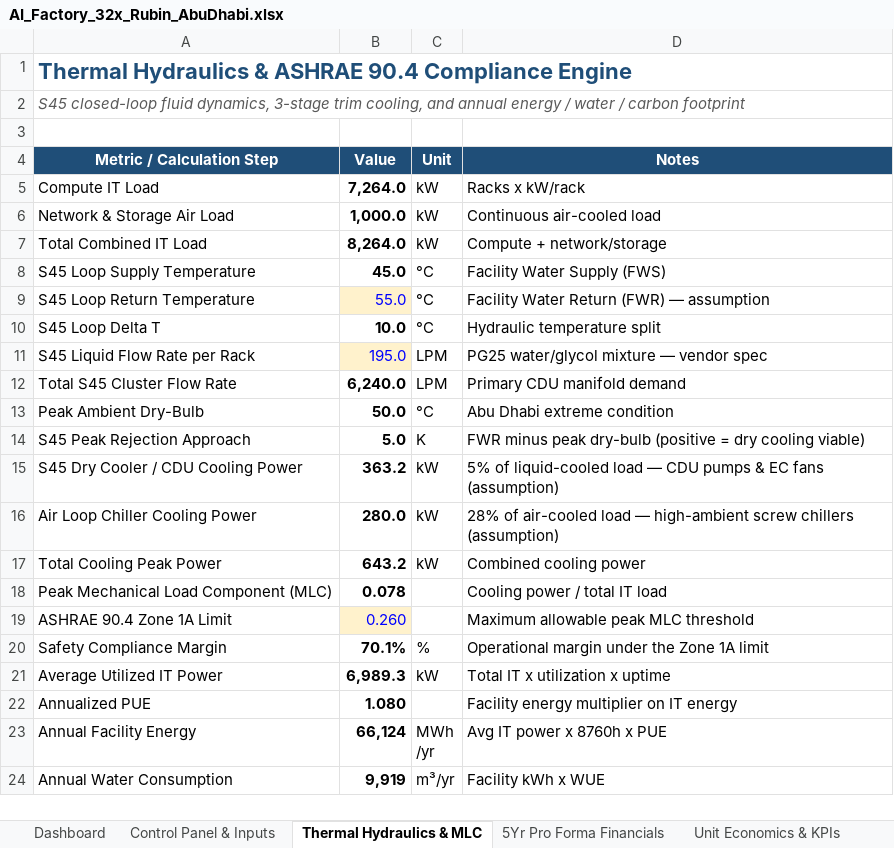
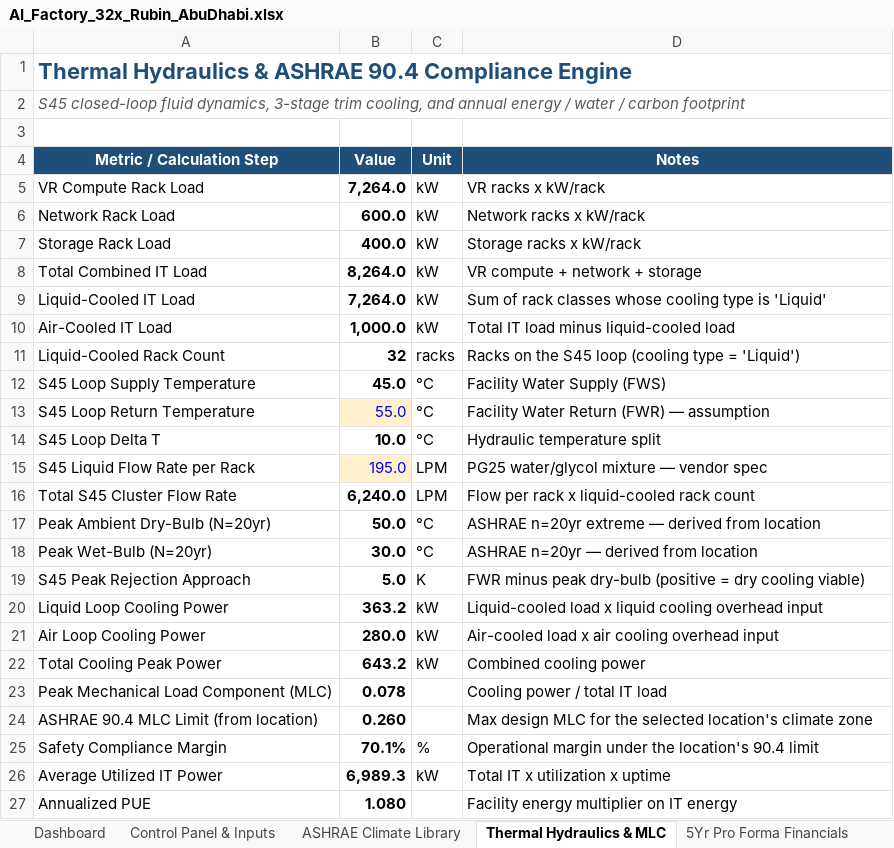
Before and after one commit to rogerhabr/Tokenomics, an Excel workbook: AI_Factory_32x_Rubin_AbuDhabi.xlsx, sheet Thermal Hydraulics & MLC, drawn as a sheet; only a part is shown; the shorter side is filled out with more unchanged rows; values as stored, in another font and other column widths than the file's, no borders; removed rows and columns are numbered as before the commit, all else as after; the diff names each change by its address in the sheet, - before the commit and + after, or states it on an @@ line.

```diff
--- a/AI_Factory_32x_Rubin_AbuDhabi.xlsx (sheet Thermal Hydraulics & MLC)
+++ b/AI_Factory_32x_Rubin_AbuDhabi.xlsx (sheet Thermal Hydraulics & MLC)
+sheet tab: ASHRAE Climate Library
-A5 (Metric / Calculation Step): Compute IT Load
+A5 (Metric / Calculation Step): VR Compute Rack Load
-D5 (Notes): Racks x kW/rack
+D5 (Notes): VR racks x kW/rack
-row 6: Network & Storage Air Load | 1,000.0 | kW | Continuous air-cooled load
+row 6: Network Rack Load | 600.0 | kW | Network racks x kW/rack
+row 7: Storage Rack Load | 400.0 | kW | Storage racks x kW/rack
-D8 (Notes): Compute + network/storage
+D8 (Notes): VR compute + network + storage
+row 9: Liquid-Cooled IT Load | 7,264.0 | kW | Sum of rack classes whose cooling type is 'Liquid'
+row 10: Air-Cooled IT Load | 1,000.0 | kW | Total IT load minus liquid-cooled load
+row 11: Liquid-Cooled Rack Count | 32 | racks | Racks on the S45 loop (cooling type = 'Liquid')
-D16 (Notes): Primary CDU manifold demand
+D16 (Notes): Flow per rack x liquid-cooled rack count
-A17 (Metric / Calculation Step): Peak Ambient Dry-Bulb
+A17 (Metric / Calculation Step): Peak Ambient Dry-Bulb (N=20yr)
-D17 (Notes): Abu Dhabi extreme condition
+D17 (Notes): ASHRAE n=20yr extreme — derived from location
+row 18: Peak Wet-Bulb (N=20yr) | 30.0 | °C | ASHRAE n=20yr — derived from location
-A20 (Metric / Calculation Step): S45 Dry Cooler / CDU Cooling Power
+A20 (Metric / Calculation Step): Liquid Loop Cooling Power
-D20 (Notes): 5% of liquid-cooled load — CDU pumps & EC fans (assumption)
+D20 (Notes): Liquid-cooled load x liquid cooling overhead input
-A21 (Metric / Calculation Step): Air Loop Chiller Cooling Power
+A21 (Metric / Calculation Step): Air Loop Cooling Power
-D21 (Notes): 28% of air-cooled load — high-ambient screw chillers (assumption)
+D21 (Notes): Air-cooled load x air cooling overhead input
-A24 (Metric / Calculation Step): ASHRAE 90.4 Zone 1A Limit
+A24 (Metric / Calculation Step): ASHRAE 90.4 MLC Limit (from location)
@@ B24 fill: #FFF2CC → none, bold: off → on, text colour: #0000FF → black @@
-D24 (Notes): Maximum allowable peak MLC threshold
+D24 (Notes): Max design MLC for the selected location's climate zone
-D25 (Notes): …under the Zone 1A limit
+D25 (Notes): …under the location's 90.4 limit
```
Also changed, not shown: sheet Control Panel & Inputs, sheet Dashboard, formulas that keep their value, 2 other files.
